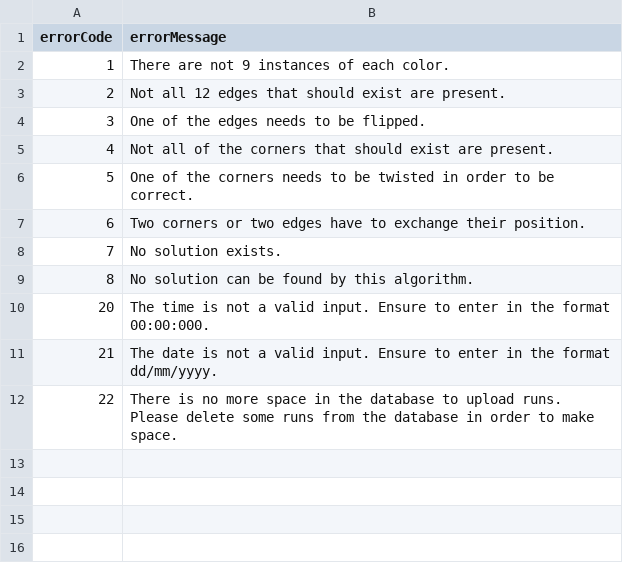
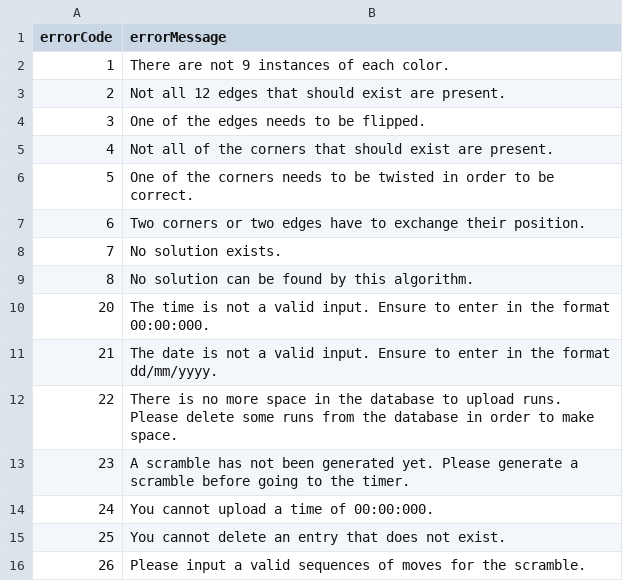
Before and after one commit to VictorHLi404/RubiksCubeCentral, a CSV file: FRONTEND/lib/errorCodes.csv, drawn as a sheet; the diff names each change by its address in the sheet, - before the commit and + after, or states it on an @@ line.

```diff
--- a/FRONTEND/lib/errorCodes.csv
+++ b/FRONTEND/lib/errorCodes.csv
+row 13: 23 | A scramble has not been generated yet. Please generate a scramble before going to the timer.
+row 14: 24 | You cannot upload a time of 00:00:000.
+row 15: 25 | You cannot delete an entry that does not exist.
+row 16: 26 | Please input a valid sequences of moves for the scramble.
```
Also changed, not shown: FRONTEND/lib/solves.csv, 11 other files.
